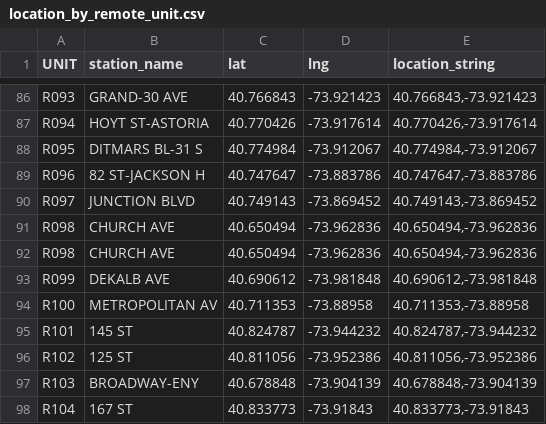
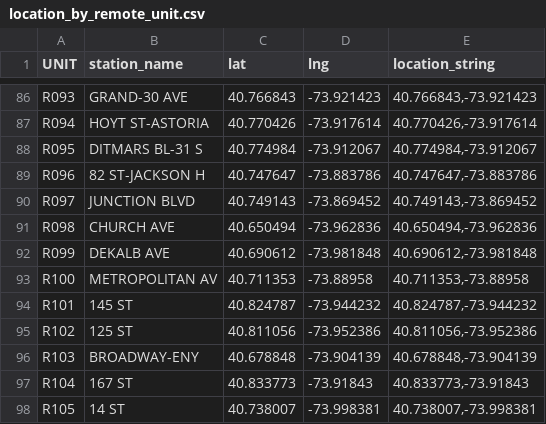
Before and after one commit to dirtylittledirtbike/mta_data, a CSV file: location_by_remote_unit.csv, drawn as a sheet; only a part is shown, gaps mark what is left out; the shorter side is filled out with more unchanged rows.

Commit message:
dropped duplicates for church av

```diff
--- a/location_by_remote_unit.csv
+++ b/location_by_remote_unit.csv
@@ -91,3 +91,2 @@ R097,JUNCTION BLVD,40.749143,-73.869452,"40.749143,-73.869452"
 R098,CHURCH AVE,40.650494,-73.962836,"40.650494,-73.962836"
-R098,CHURCH AVE,40.650494,-73.962836,"40.650494,-73.962836"
 R099,DEKALB AVE,40.690612,-73.981848,"40.690612,-73.981848"
```
